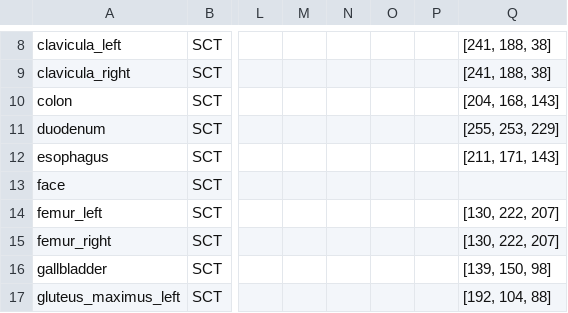
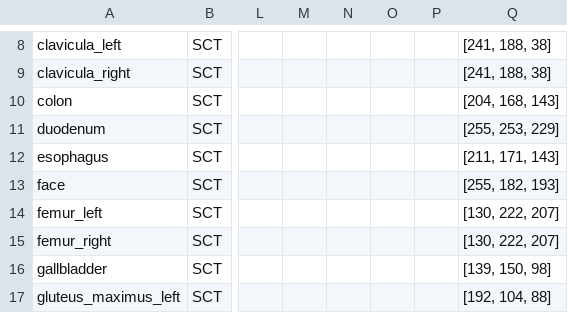
Before and after one commit to ImagingDataCommons/CloudSegmentator, a CSV file: workflows/TotalSegmentator/resources/totalsegmentator_snomed_mapping_with_partial_colors.csv, drawn as a sheet; only a part is shown, gaps mark what is left out; the diff names each change by its address in the sheet, - before the commit and + after, or states it on an @@ line.

```diff
--- a/workflows/TotalSegmentator/resources/totalsegmentator_snomed_mapping_with_partial_colors.csv
+++ b/workflows/TotalSegmentator/resources/totalsegmentator_snomed_mapping_with_partial_colors.csv
-Q13: (empty)
+Q13: [255, 182, 193]
```
Also changed, not shown: 14 other files.
